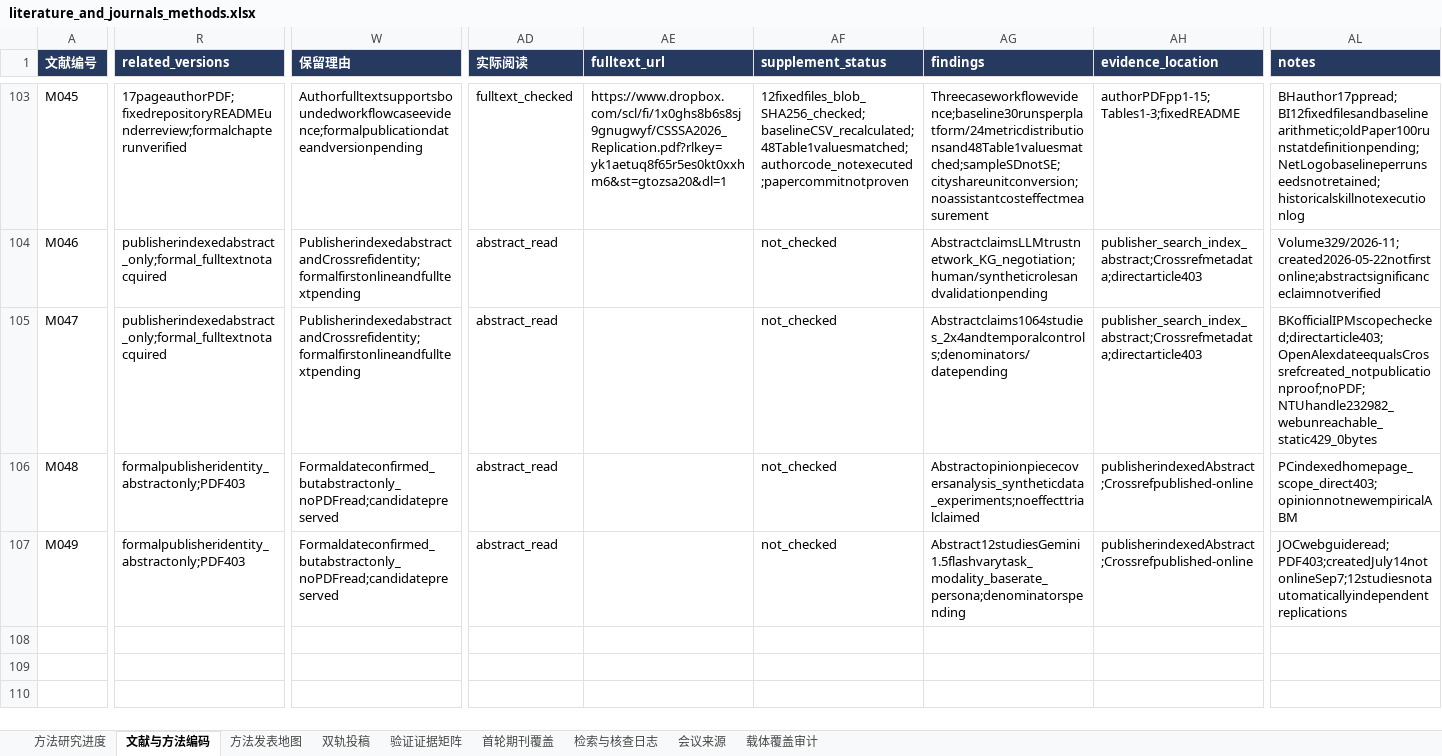
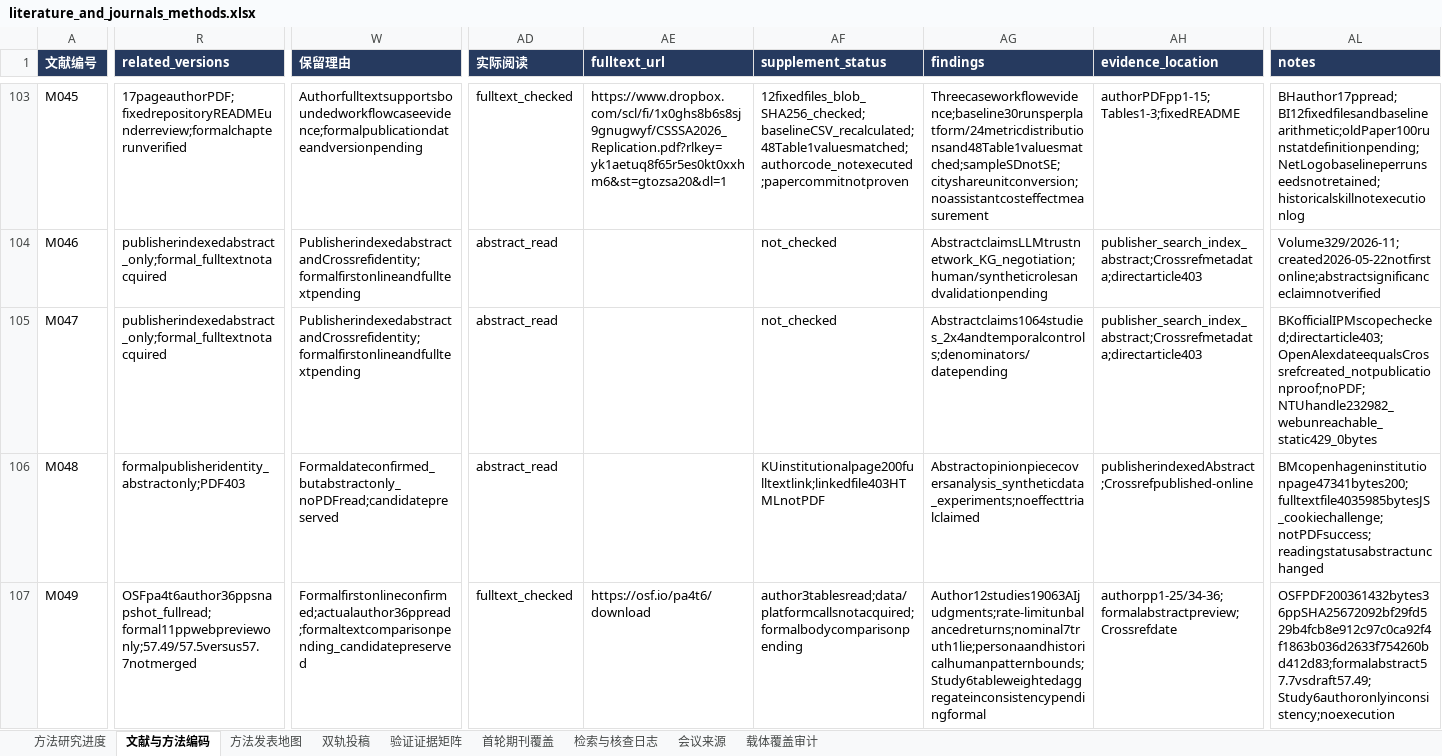
Before and after one commit to BNU-CCR/Agent-EX, an Excel workbook: literature-review/exports/literature_and_journals_methods.xlsx, sheet 文献与方法编码, drawn as a sheet; only a part is shown, gaps mark what is left out; values as stored, in another font and other column widths than the file's, no borders; the diff covers the shown part only; the diff names each change by its address in the sheet, - before the commit and + after, or states it on an @@ line.

Commit message:
Read persona validation author manuscript and audit denominators and version differences

```diff
--- a/literature-review/exports/literature_and_journals_methods.xlsx (sheet 文献与方法编码)
+++ b/literature-review/exports/literature_and_journals_methods.xlsx (sheet 文献与方法编码)
-AF106 (supplement_status): not_checked
+AF106 (supplement_status): KUinstitutionalpage200fulltextlink;linkedfile403HTMLnotPDF
-AL106 (notes): PCindexedhomepage_scope_direct403;opinionnotnewempiricalABM
+AL106 (notes): BMcopenhageninstitutionpage47341bytes200;fulltextfile4035985bytesJS_cookiechallenge;notPDFsuccess;readingstatusabstractunchanged
-R107 (related_versions): formalpublisheridentity_abstractonly;PDF403
+R107 (related_versions): OSFpa4t6author36ppsnapshot_fullread;formal11ppwebpreviewonly;57.49/57.5versus57.7notmerged
-W107 (保留理由): Formaldateconfirmed_butabstractonly_noPDFread;candidatepreserved
+W107 (保留理由): Formalfirstonlineconfirmed;actualauthor36ppread;formaltextcomparisonpending_candidatepreserved
-AD107 (实际阅读): abstract_read
+AD107 (实际阅读): fulltext_checked
-AE107 (fulltext_url): (empty)
+AE107 (fulltext_url): https://osf.io/pa4t6/download
-AF107 (supplement_status): not_checked
+AF107 (supplement_status): author3tablesread;data/platformcallsnotacquired;formalbodycomparisonpending
-AG107 (findings): Abstract12studiesGemini1.5flashvarytask_modality_baserate_persona;denominatorspending
+AG107 (findings): Author12studies19063AIjudgments;rate-limitunbalancedreturns;nominal7truth1lie;personaandhistoricalhumanpatternbounds;Study6tableweightedaggregateinconsistencypendingformal
-AH107 (evidence_location): publisherindexedAbstract;Crossrefpublished-online
+AH107 (evidence_location): authorpp1-25/34-36;formalabstractpreview;Crossrefdate
-AL107 (notes): JOCwebguideread;PDF403;createdJuly14notonlineSep7;12studiesnotautomaticallyindependentreplications
+AL107 (notes): OSFPDF200361432bytes36ppSHA25672092bf29fd529b4fcb8e912c97c0ca92f4f1863b036d2633f754260bd412d83;formalabstract57.7vsdraft57.49;Study6authoronlyinconsistency;noexecution
```
Also changed, not shown: 9 edited cells elsewhere in this sheet, sheet 检索与核查日志, sheet 验证证据矩阵, sheet 载体覆盖审计, 20 other files.
